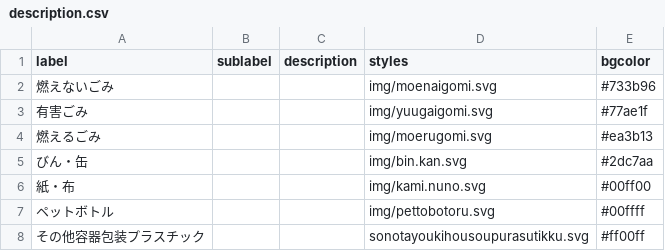
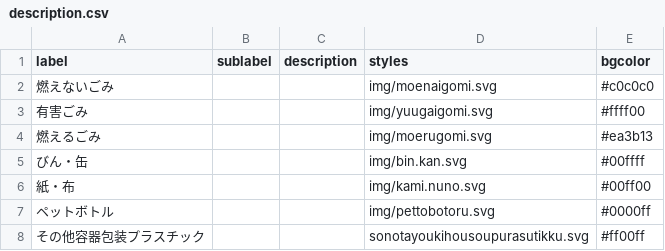
Before and after one commit to kentakatsumura/5374, a CSV file: data/description.csv, drawn as a sheet.

Commit message:
Update description.csv

```diff
--- a/data/description.csv
+++ b/data/description.csv
@@ -1,8 +1,8 @@
 label,sublabel,description,styles,bgcolor
-燃えないごみ,,,img/moenaigomi.svg,#733b96
-有害ごみ,,,img/yuugaigomi.svg,#77ae1f
+燃えないごみ,,,img/moenaigomi.svg,#c0c0c0
+有害ごみ,,,img/yuugaigomi.svg,#ffff00
 燃えるごみ,,,img/moerugomi.svg,#ea3b13
-びん・缶,,,img/bin.kan.svg,#2dc7aa
+びん・缶,,,img/bin.kan.svg,#00ffff
 紙・布,,,img/kami.nuno.svg,#00ff00
-ペットボトル,,,img/pettobotoru.svg,#00ffff
+ペットボトル,,,img/pettobotoru.svg,#0000ff
 その他容器包装プラスチック,,,sonotayoukihousoupurasutikku.svg,#ff00ff
```
